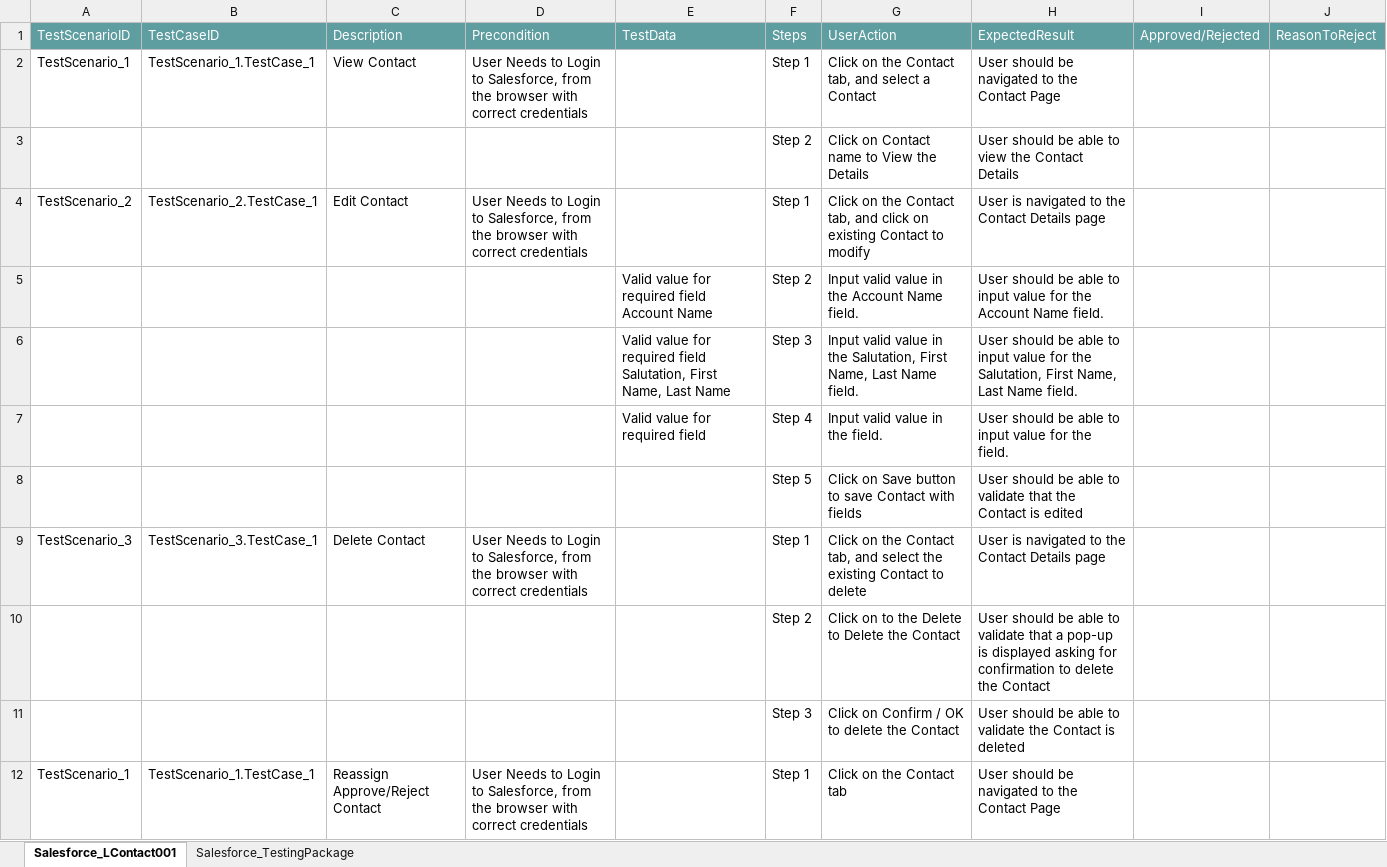
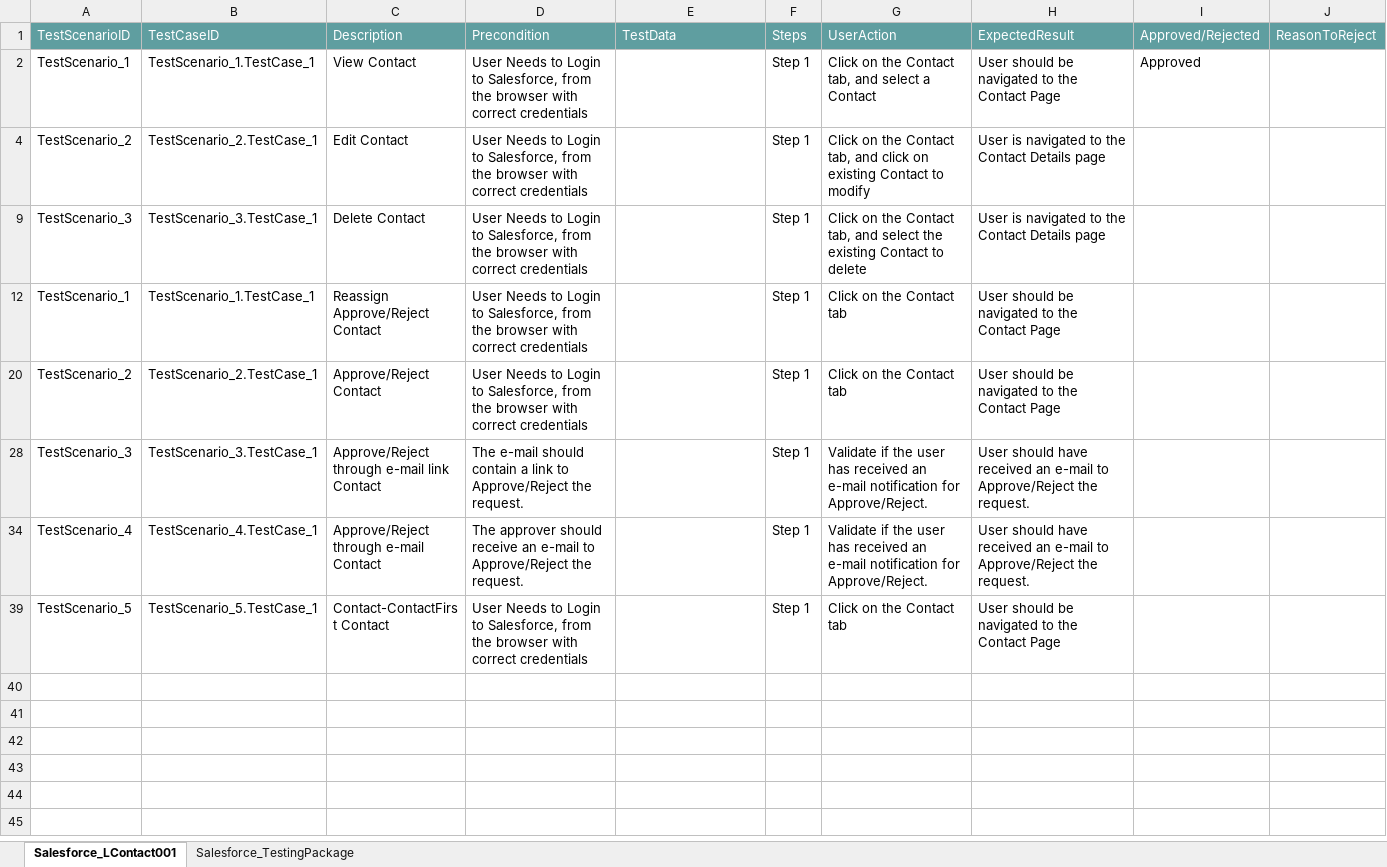
Before and after one commit to ShaikMohamedIrfan/testingIntegrationPackage, an Excel workbook: IP1.xlsx, sheet Salesforce_LContact001, drawn as a sheet; only a part is shown; the shorter side is filled out with more unchanged rows; values as stored, in another font and other column widths than the file's, no borders; table styles not drawn; the diff covers the shown part only; the diff names each change by its address in the sheet, - before the commit and + after, or states it on an @@ line.

Commit message:
Update IP1.xlsx

```diff
--- a/IP1.xlsx (sheet Salesforce_LContact001)
+++ b/IP1.xlsx (sheet Salesforce_LContact001)
-I2: (empty)
+I2: Approved
@@ row 3 hidden:  |  |  |  |  | Step 2 | Click on Contact name to View the Details | User should be able to view the Contact Details @@
@@ row 5 hidden:  |  |  |  | Valid value for required field Account Name | Step 2 | Input valid value in the Account Name field. | User should be able to input value for the Account Name field. @@
@@ row 6 hidden:  |  |  |  | Valid value for required field Salutation, First Name, Last Name | Step 3 | Input valid value in the Salutation, First Name, Last Name field. | User should be able to input value for the Salutation, First Name, Last Name field. @@
@@ row 7 hidden:  |  |  |  | Valid value for required field | Step 4 | Input valid value in the field. | User should be able to input value for the field. @@
@@ row 8 hidden:  |  |  |  |  | Step 5 | Click on Save button to save Contact with fields | User should be able to validate that the Contact is edited @@
@@ row 10 hidden:  |  |  |  |  | Step 2 | Click on to the Delete to Delete the Contact | User should be able to validate that a pop-up is displayed asking for confirmation to delete the Contact @@
@@ row 11 hidden:  |  |  |  |  | Step 3 | Click on Confirm / OK to delete the Contact | User should be able to validate the Contact is deleted @@
```
Also changed, not shown: 26 hidden or unhidden rows elsewhere in this sheet, sheet Salesforce_TestingPackage.
